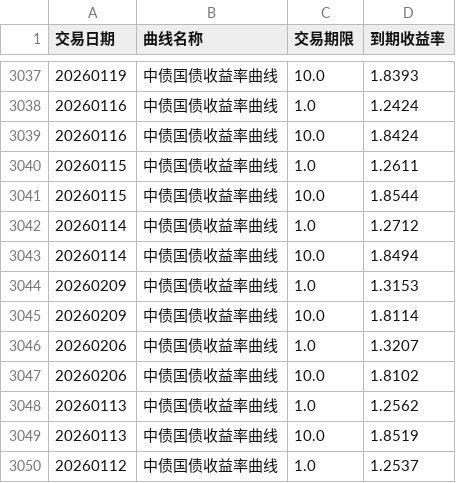
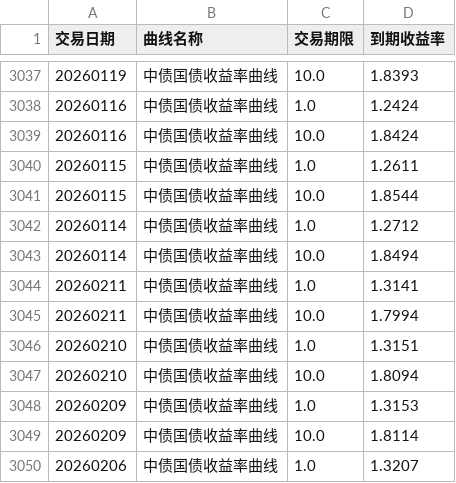
Before and after one commit to ha5h6r000wn/st_idx_visualizer, a CSV file: data/csv/bond_yields.csv, drawn as a sheet; only a part is shown, gaps mark what is left out; the shorter side is filled out with more unchanged rows.

```diff
--- a/data/csv/bond_yields.csv
+++ b/data/csv/bond_yields.csv
@@ -3043,2 +3043,6 @@
 20260114,中债国债收益率曲线,10.0,1.8494
+20260211,中债国债收益率曲线,1.0,1.3141
+20260211,中债国债收益率曲线,10.0,1.7994
+20260210,中债国债收益率曲线,1.0,1.3151
+20260210,中债国债收益率曲线,10.0,1.8094
 20260209,中债国债收益率曲线,1.0,1.3153
```
Also changed, not shown: data/csv/index_prices.csv, data/csv/index_valuations.csv, 1 other file.
